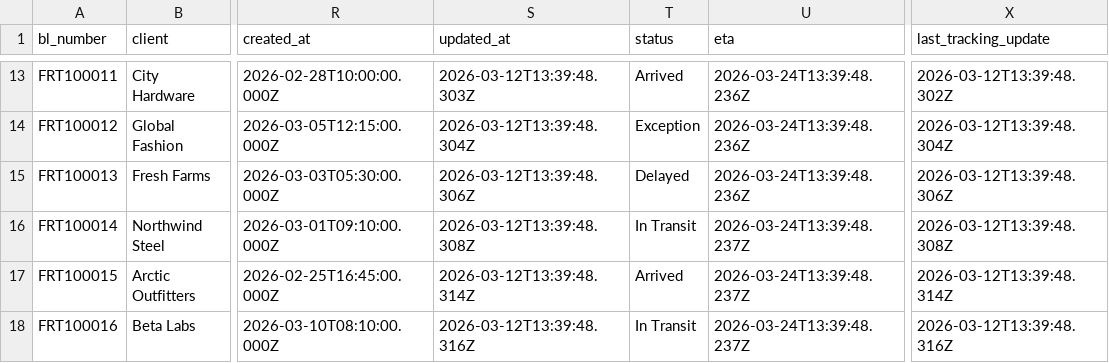
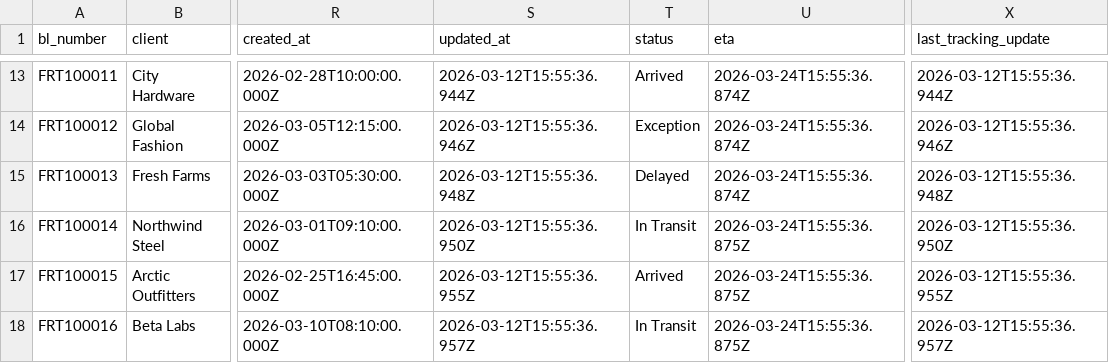
Before and after one commit to novaflow000/freightcommand, a CSV file: data/shipments.csv, drawn as a sheet; only a part is shown, gaps mark what is left out; the diff covers the shown part only; the diff names each change by its address in the sheet, - before the commit and + after, or states it on an @@ line.

```diff
--- a/data/shipments.csv
+++ b/data/shipments.csv
-S13 (updated_at): 2026-03-12T13:39:48.303Z
+S13 (updated_at): 2026-03-12T15:55:36.944Z
-U13:U15 (eta): 2026-03-24T13:39:48.236Z
+U13:U15 (eta): 2026-03-24T15:55:36.874Z
-X13 (last_tracking_update): 2026-03-12T13:39:48.302Z
+X13 (last_tracking_update): 2026-03-12T15:55:36.944Z
-S14 (updated_at): 2026-03-12T13:39:48.304Z
+S14 (updated_at): 2026-03-12T15:55:36.946Z
-X14 (last_tracking_update): 2026-03-12T13:39:48.304Z
+X14 (last_tracking_update): 2026-03-12T15:55:36.946Z
-S15 (updated_at): 2026-03-12T13:39:48.306Z
+S15 (updated_at): 2026-03-12T15:55:36.948Z
-X15 (last_tracking_update): 2026-03-12T13:39:48.306Z
+X15 (last_tracking_update): 2026-03-12T15:55:36.948Z
-S16 (updated_at): 2026-03-12T13:39:48.308Z
+S16 (updated_at): 2026-03-12T15:55:36.950Z
-U16:U18 (eta): 2026-03-24T13:39:48.237Z
+U16:U18 (eta): 2026-03-24T15:55:36.875Z
-X16 (last_tracking_update): 2026-03-12T13:39:48.308Z
+X16 (last_tracking_update): 2026-03-12T15:55:36.950Z
-S17 (updated_at): 2026-03-12T13:39:48.314Z
+S17 (updated_at): 2026-03-12T15:55:36.955Z
-X17 (last_tracking_update): 2026-03-12T13:39:48.314Z
+X17 (last_tracking_update): 2026-03-12T15:55:36.955Z
-S18 (updated_at): 2026-03-12T13:39:48.316Z
+S18 (updated_at): 2026-03-12T15:55:36.957Z
-X18 (last_tracking_update): 2026-03-12T13:39:48.316Z
+X18 (last_tracking_update): 2026-03-12T15:55:36.957Z
```
Also changed, not shown: 33 edited cells elsewhere in this file, 3 other files.
